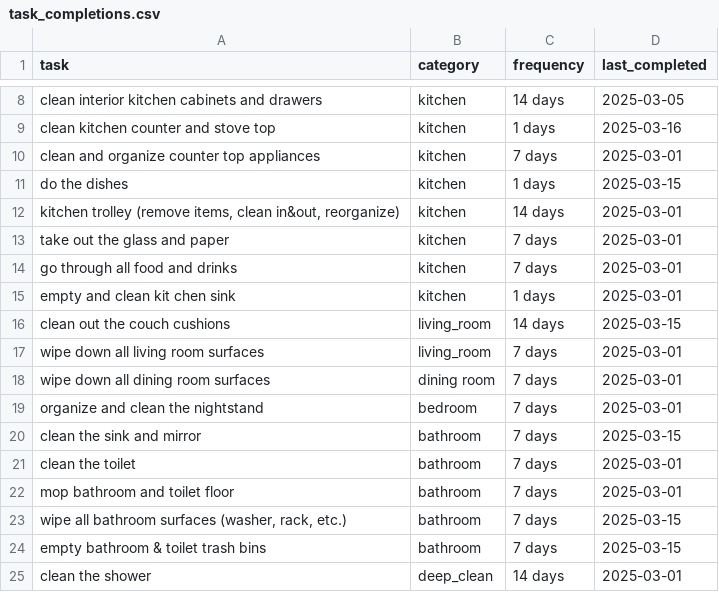
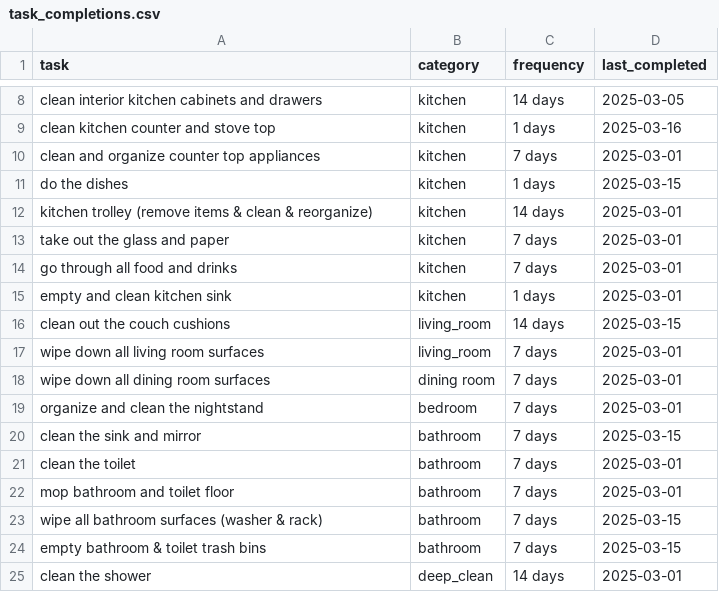
Before and after one commit to aniquelodewijkx/tidyhome, a CSV file: tidyhome/task_completions.csv, drawn as a sheet; only a part is shown, gaps mark what is left out.

Commit message:
update

```diff
--- a/tidyhome/task_completions.csv
+++ b/tidyhome/task_completions.csv
@@ -11,6 +11,6 @@ clean and organize counter top appliances,kitchen,7 days,2025-03-01
 do the dishes,kitchen,1 days,2025-03-15
-"kitchen trolley (remove items, clean in&out, reorganize)",kitchen,14 days,2025-03-01
+kitchen trolley (remove items & clean & reorganize),kitchen,14 days,2025-03-01
 take out the glass and paper,kitchen,7 days,2025-03-01
 go through all food and drinks,kitchen,7 days,2025-03-01
-empty and clean kit  chen sink,kitchen,1 days,2025-03-01
+empty and clean kitchen sink,kitchen,1 days,2025-03-01
 clean out the couch cushions,living_room,14 days,2025-03-15
@@ -22,3 +22,3 @@ clean the toilet,bathroom,7 days,2025-03-01
 mop bathroom and toilet floor,bathroom,7 days,2025-03-01
-"wipe all bathroom surfaces (washer, rack, etc.)",bathroom,7 days,2025-03-15
+"wipe all bathroom surfaces (washer & rack)",bathroom,7 days,2025-03-15
 empty bathroom & toilet trash bins,bathroom,7 days,2025-03-15
```
